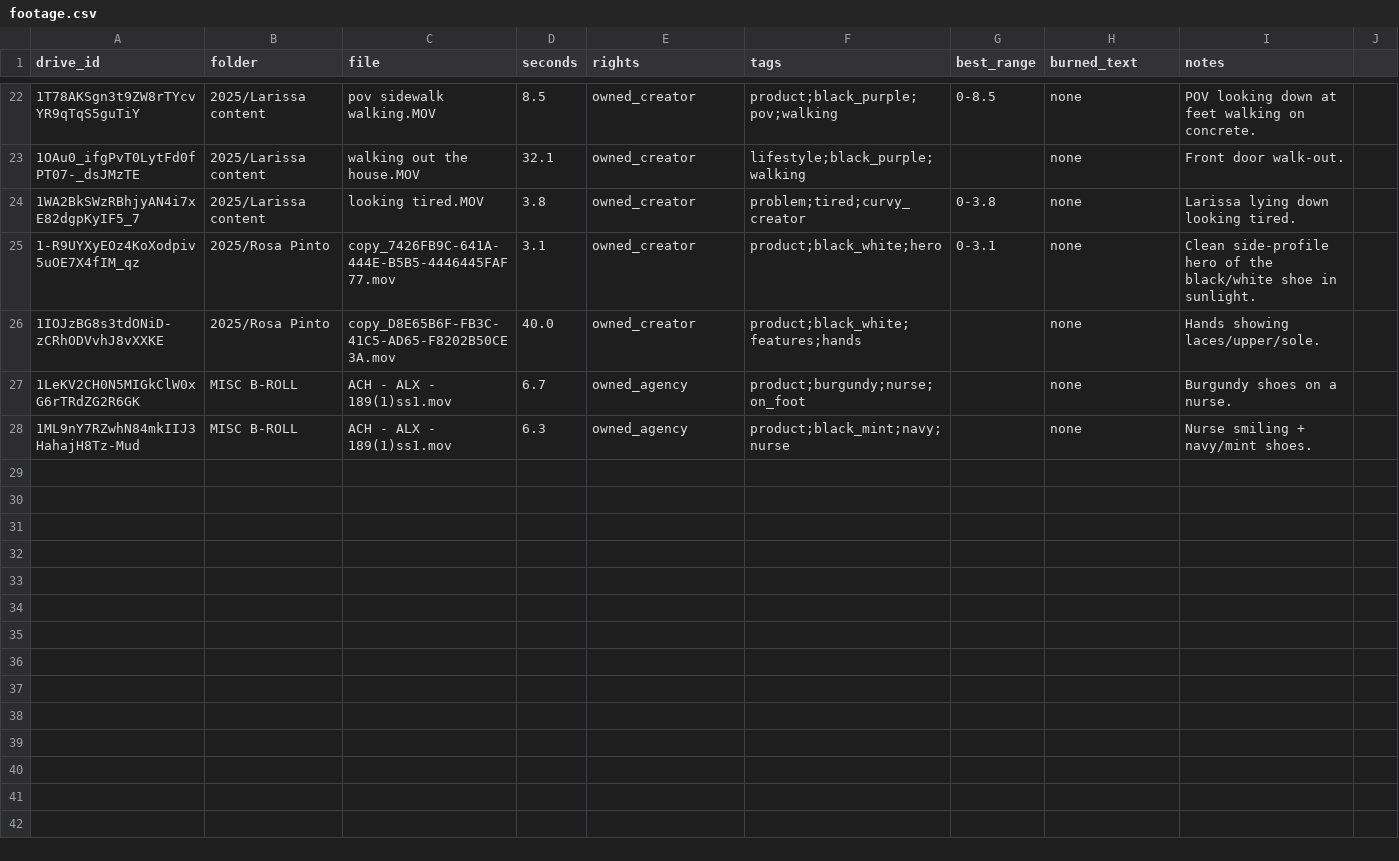
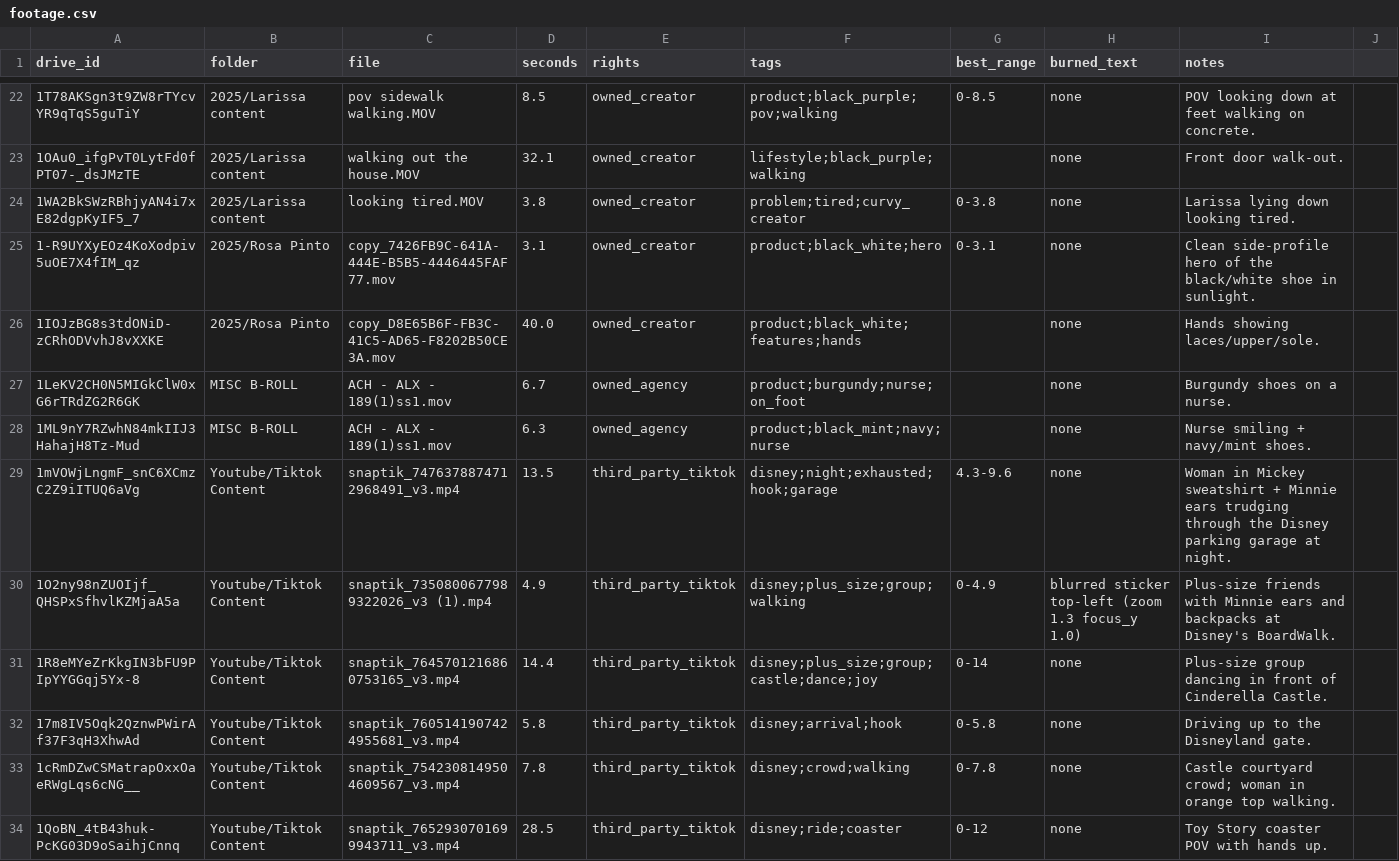
Before and after one commit to imsamirr/claude_code_sam, a CSV file: ads/brands/comfortwear/video/footage.csv, drawn as a sheet; only a part is shown, gaps mark what is left out; the diff covers the shown part only; the diff names each change by its address in the sheet, - before the commit and + after, or states it on an @@ line.

```diff
--- a/ads/brands/comfortwear/video/footage.csv
+++ b/ads/brands/comfortwear/video/footage.csv
+row 29: 1mVOWjLngmF_snC6XCmzC2Z9iITUQ6aVg | Youtube/Tiktok Content | snaptik_7476378874712968491_v3.mp4 | 13.5 | third_party_tiktok | disney;night;exhausted;hook;garage | 4.3-9.6 | none | Woman in Mickey sweatshirt + Minnie ears trudging through the Disney parking garage at night.
+row 30: 1O2ny98nZUOIjf_QHSPxSfhvlKZMjaA5a | Youtube/Tiktok Content | snaptik_7350800677989322026_v3 (1).mp4 | 4.9 | third_party_tiktok | disney;plus_size;group;walking | 0-4.9 | blurred sticker top-left (zoom 1.3 focus_y 1.0) | Plus-size friends with Minnie ears and backpacks at Disney's BoardWalk.
+row 31: 1R8eMYeZrKkgIN3bFU9PIpYYGGqj5Yx-8 | Youtube/Tiktok Content | snaptik_7645701216860753165_v3.mp4 | 14.4 | third_party_tiktok | disney;plus_size;group;castle;dance;joy | 0-14 | none | Plus-size group dancing in front of Cinderella Castle.
+row 32: 17m8IV5Oqk2QznwPWirAf37F3qH3XhwAd | Youtube/Tiktok Content | snaptik_7605141907424955681_v3.mp4 | 5.8 | third_party_tiktok | disney;arrival;hook | 0-5.8 | none | Driving up to the Disneyland gate.
+row 33: 1cRmDZwCSMatrapOxxOaeRWgLqs6cNG__ | Youtube/Tiktok Content | snaptik_7542308149504609567_v3.mp4 | 7.8 | third_party_tiktok | disney;crowd;walking | 0-7.8 | none | Castle courtyard crowd; woman in orange top walking.
+row 34: 1QoBN_4tB43huk-PcKG03D9oSaihjCnnq | Youtube/Tiktok Content | snaptik_7652930701699943711_v3.mp4 | 28.5 | third_party_tiktok | disney;ride;coaster | 0-12 | none | Toy Story coaster POV with hands up.
```
Also changed, not shown: 16 added rows elsewhere in this file, 3 other files.
